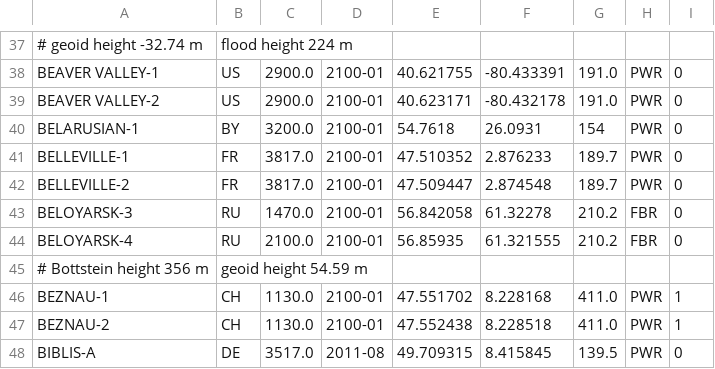
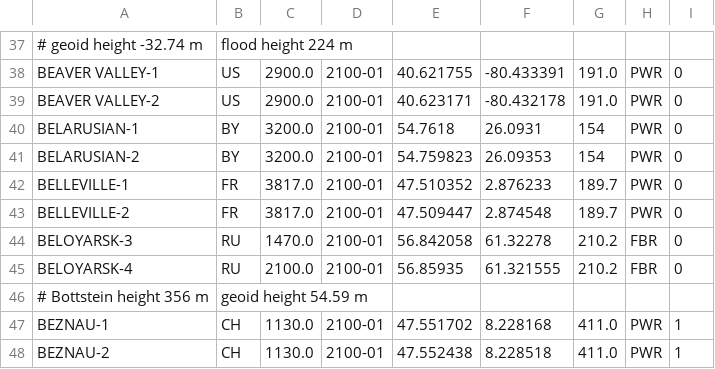
Before and after one commit to geoneutrinos/reactors, a CSV file: src/reactor-cores/reactor-database/reactors.csv, drawn as a sheet; only a part is shown, gaps mark what is left out; the shorter side is filled out with more unchanged rows.

Commit message:
Update reactors.csv- add Belarusian-2

```diff
--- a/src/reactor-cores/reactor-database/reactors.csv
+++ b/src/reactor-cores/reactor-database/reactors.csv
@@ -40,2 +40,3 @@ BEAVER VALLEY-2,US,2900.0,2100-01,40.623171,-80.432178,191.0,PWR,0
 BELARUSIAN-1,BY,3200.0,2100-01,54.7618,26.0931,154,PWR,0
+BELARUSIAN-2,BY,3200.0,2100-01,54.759823,26.09353,154,PWR,0
 BELLEVILLE-1,FR,3817.0,2100-01,47.510352,2.876233,189.7,PWR,0
```
